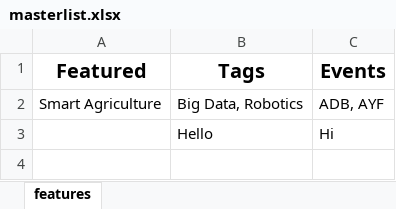
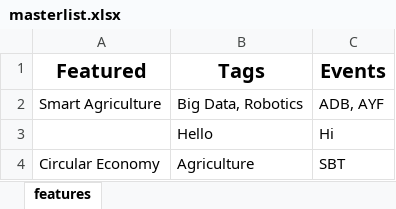
Before and after one commit to Waricha/content, an Excel workbook: masterlist.xlsx, sheet features, drawn as a sheet; values as stored, in another font and other column widths than the file's, no borders; the diff names each change by its address in the sheet, - before the commit and + after, or states it on an @@ line.

Commit message:
masterlist

```diff
--- a/masterlist.xlsx (sheet features)
+++ b/masterlist.xlsx (sheet features)
+row 4: Circular Economy | Agriculture | SBT
```
